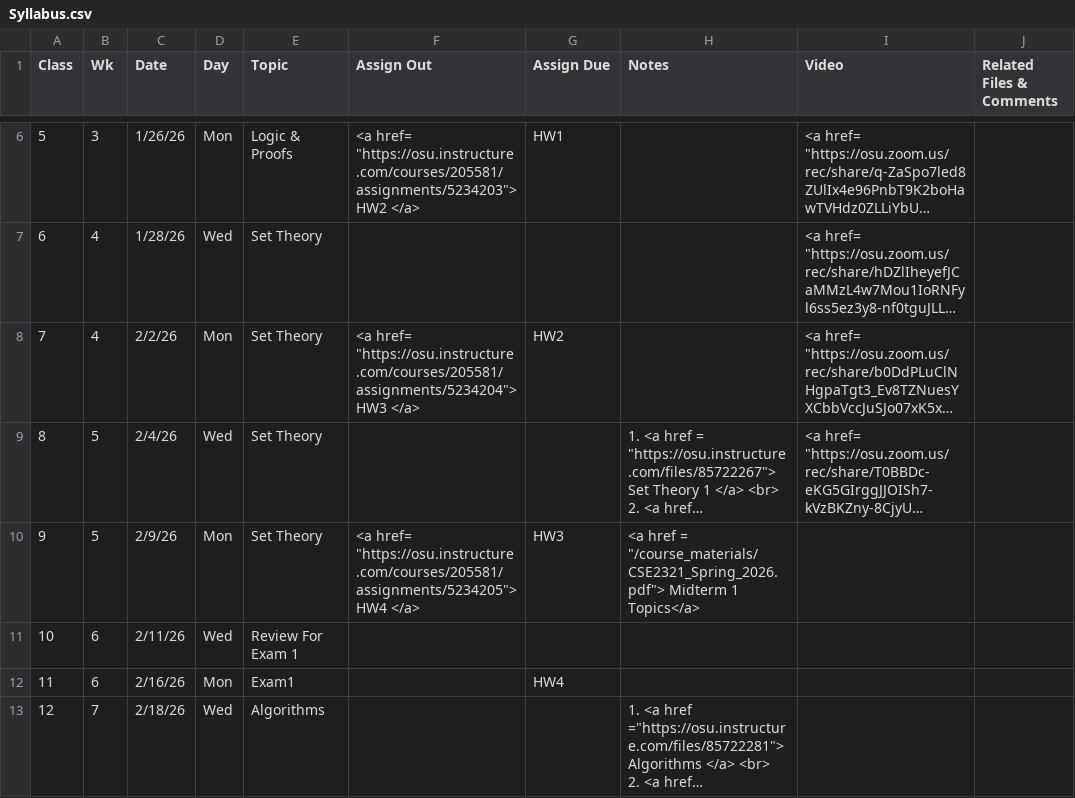
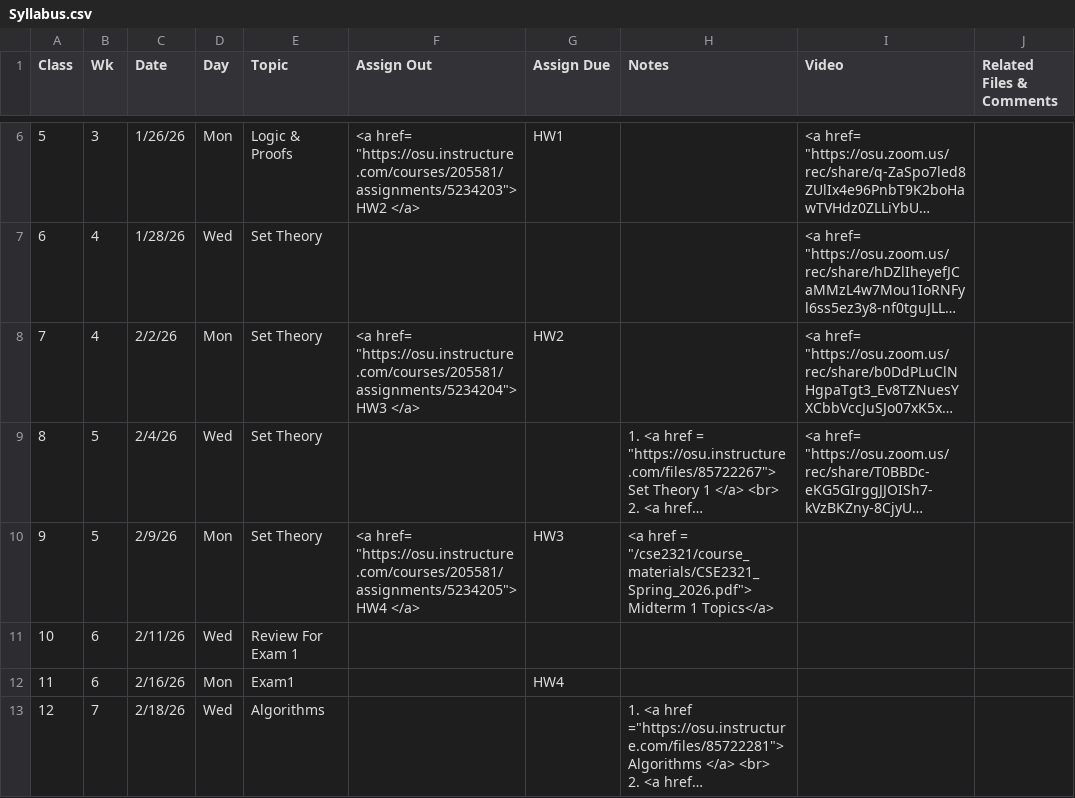
Before and after one commit to gryslik/cse2321, a CSV file: _data/Syllabus.csv, drawn as a sheet; only a part is shown, gaps mark what is left out; long unchanged cells end in …; the diff names each change by its address in the sheet, - before the commit and + after, or states it on an @@ line.

Commit message:
Link fix.

```diff
--- a/_data/Syllabus.csv
+++ b/_data/Syllabus.csv
-H10 (Notes): …href = "/course_materials/CSE2321_Spring_2026.pdf"> Midterm 1…
+H10 (Notes): …href = "/cse2321/course_materials/CSE2321_Spring_2026.pdf"> Midterm 1…
```
